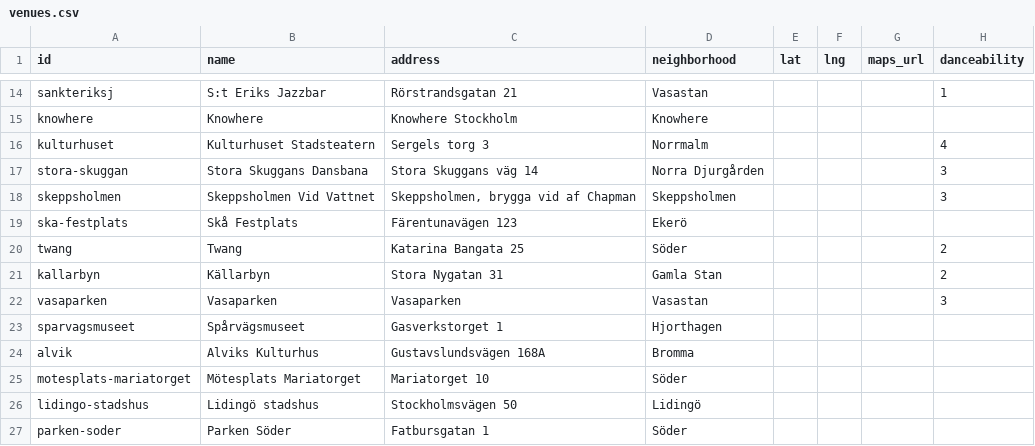
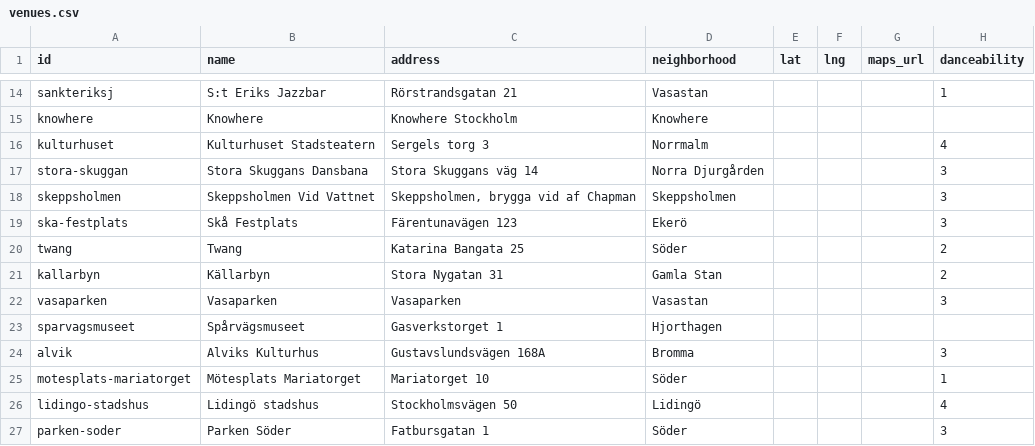
Before and after one commit to ranveeraggarwal/swsthlm, a CSV file: data/venues.csv, drawn as a sheet; only a part is shown, gaps mark what is left out.

```diff
--- a/data/venues.csv
+++ b/data/venues.csv
@@ -18,3 +18,3 @@ stora-skuggan,Stora Skuggans Dansbana,Stora Skuggans väg 14,Norra Djurgården,,
 skeppsholmen,Skeppsholmen Vid Vattnet,"Skeppsholmen, brygga vid af Chapman",Skeppsholmen,,,,3
-ska-festplats,Skå Festplats,Färentunavägen 123,Ekerö,,,,
+ska-festplats,Skå Festplats,Färentunavägen 123,Ekerö,,,,3
 twang,Twang,Katarina Bangata 25,Söder,,,,2
@@ -23,5 +23,5 @@ vasaparken,Vasaparken,Vasaparken,Vasastan,,,,3
 sparvagsmuseet,Spårvägsmuseet,Gasverkstorget 1,Hjorthagen,,,,
-alvik,Alviks Kulturhus,Gustavslundsvägen 168A,Bromma,,,,
-motesplats-mariatorget,Mötesplats Mariatorget,Mariatorget 10,Söder,,,,
-lidingo-stadshus,Lidingö stadshus,Stockholmsvägen 50,Lidingö,,,,
-parken-soder,Parken Söder,Fatbursgatan 1,Söder,,,,
+alvik,Alviks Kulturhus,Gustavslundsvägen 168A,Bromma,,,,3
+motesplats-mariatorget,Mötesplats Mariatorget,Mariatorget 10,Söder,,,,1
+lidingo-stadshus,Lidingö stadshus,Stockholmsvägen 50,Lidingö,,,,4
+parken-soder,Parken Söder,Fatbursgatan 1,Söder,,,,3
```
